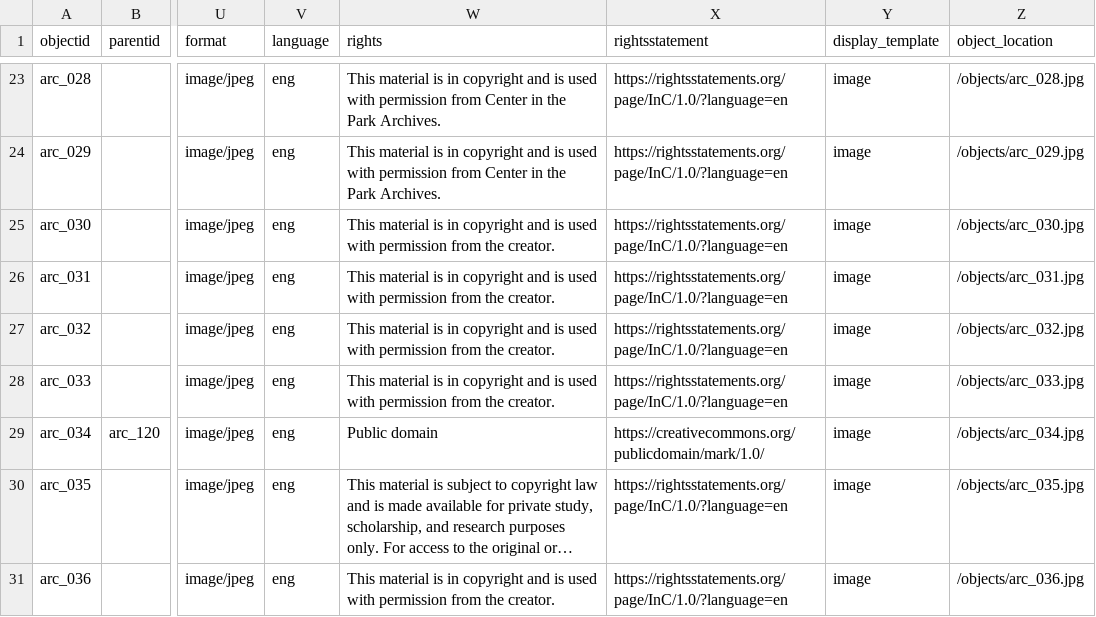
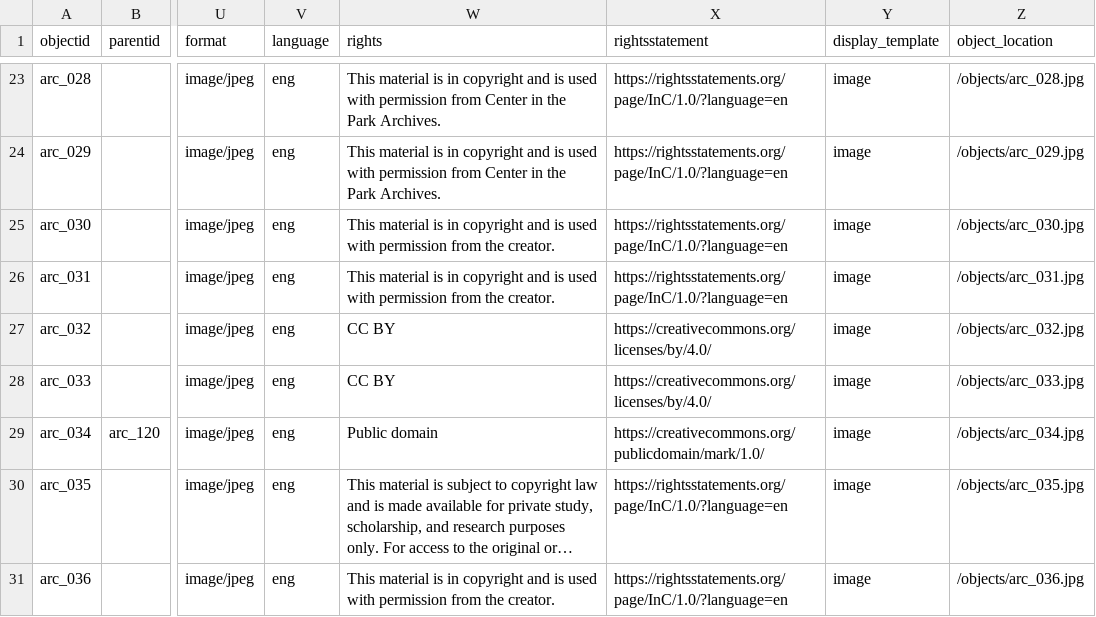
Before and after one commit to digbmc/germantown-y, a CSV file: _data/germantown-y-metadata.csv, drawn as a sheet; only a part is shown, gaps mark what is left out; long unchanged cells end in …; the diff covers the shown part only; the diff names each change by its address in the sheet, - before the commit and + after, or states it on an @@ line.

Commit message:
metadata updates to rights, item details, other things

```diff
--- a/_data/germantown-y-metadata.csv
+++ b/_data/germantown-y-metadata.csv
-W27:W28 (rights): This material is in copyright and is used with permission from the creator.
+W27:W28 (rights): CC BY
-X27:X28 (rightsstatement): https://rightsstatements.org/page/InC/1.0/?language=en
+X27:X28 (rightsstatement): https://creativecommons.org/licenses/by/4.0/
```
Also changed, not shown: 11 edited cells elsewhere in this file.
